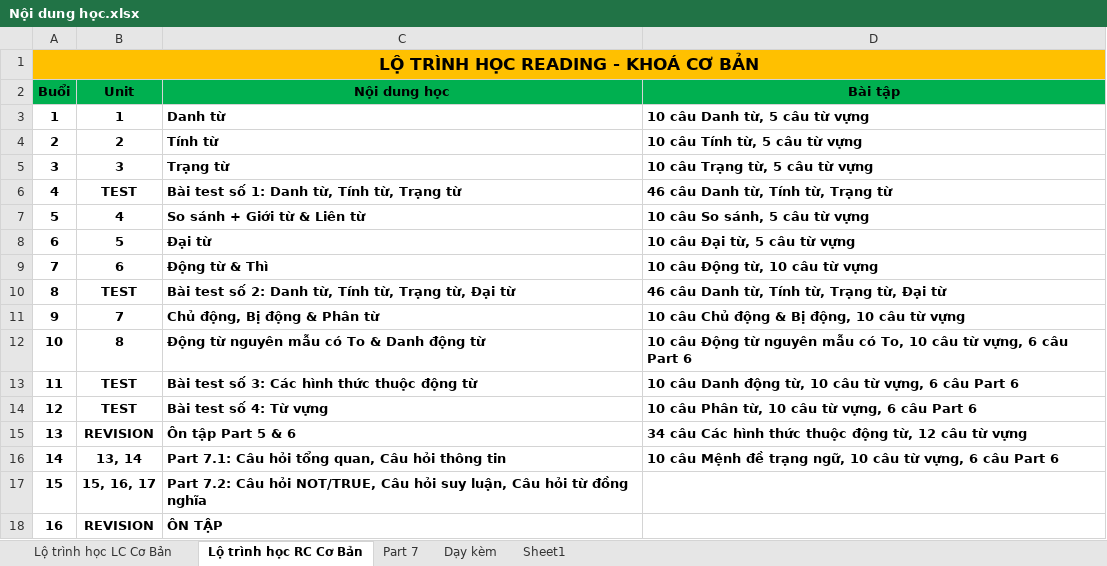
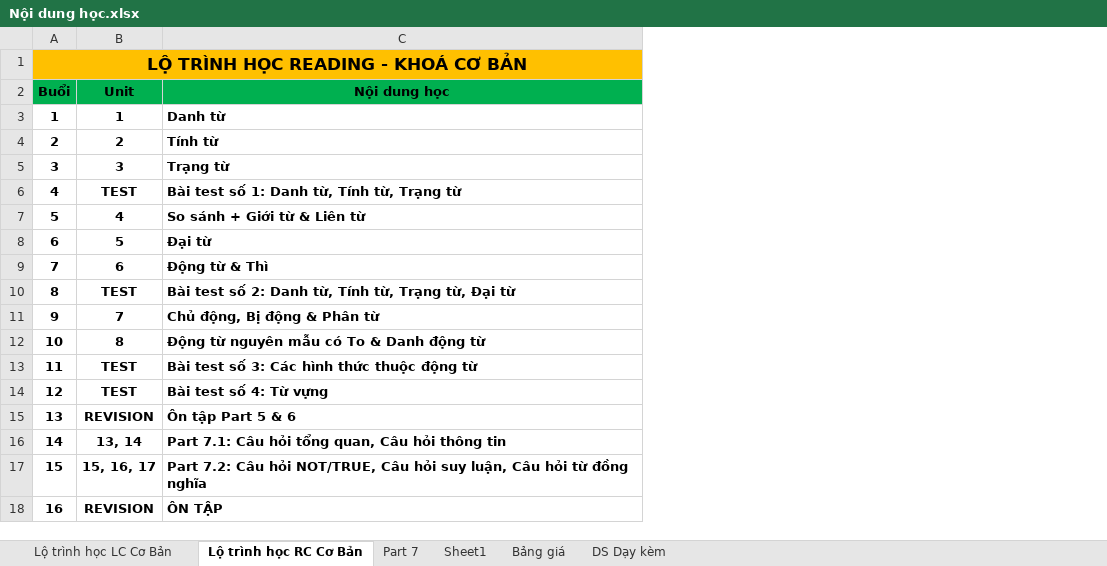
Before and after one commit to BaoLeQuoc79/TOEIC-Tutorials, an Excel workbook: TOEIC-materials/2. Dạy kèm/Nội dung học.xlsx, sheet Lộ trình học RC Cơ Bản, drawn as a sheet; values as stored, in another font and other column widths than the file's, no borders; the diff names each change by its address in the sheet, - before the commit and + after, or states it on an @@ line.

```diff
--- a/TOEIC-materials/2. Dạy kèm/Nội dung học.xlsx (sheet Lộ trình học RC Cơ Bản)
+++ b/TOEIC-materials/2. Dạy kèm/Nội dung học.xlsx (sheet Lộ trình học RC Cơ Bản)
-sheet tab: Dạy kèm
+sheet tab: Bảng giá
+sheet tab: DS Dạy kèm
-column D (Bài tập), rows 3-16: 10 câu Danh từ, 5 câu từ vựng | 10 câu Tính từ, 5 câu từ vựng | 10 câu Trạng từ, 5 câu từ vựng | 46 câu Danh từ, Tính từ, Trạng từ | 10 câu So sánh, 5 câu từ vựng | 10 câu Đại từ, 5 câu từ vựng | 10 câu Động từ, 10 câu từ vựng | 46 câu Danh từ, Tính từ, Trạng từ, Đại từ | 10 câu Chủ động & Bị động, 10 câu từ vựng | 10 câu Động từ nguyên mẫu có To, 10 câu từ vựng, 6 câu Part 6 | 10 câu Danh động từ, 10 câu từ vựng, 6 câu Part 6 | 10 câu Phân từ, 10 câu từ vựng, 6 câu Part 6 | 34 câu Các hình thức thuộc động từ, 12 câu từ vựng | 10 câu Mệnh đề trạng ngữ, 10 câu từ vựng, 6 câu Part 6
```
Also changed, not shown: sheet Lộ trình học LC Cơ Bản, 1 other file.
